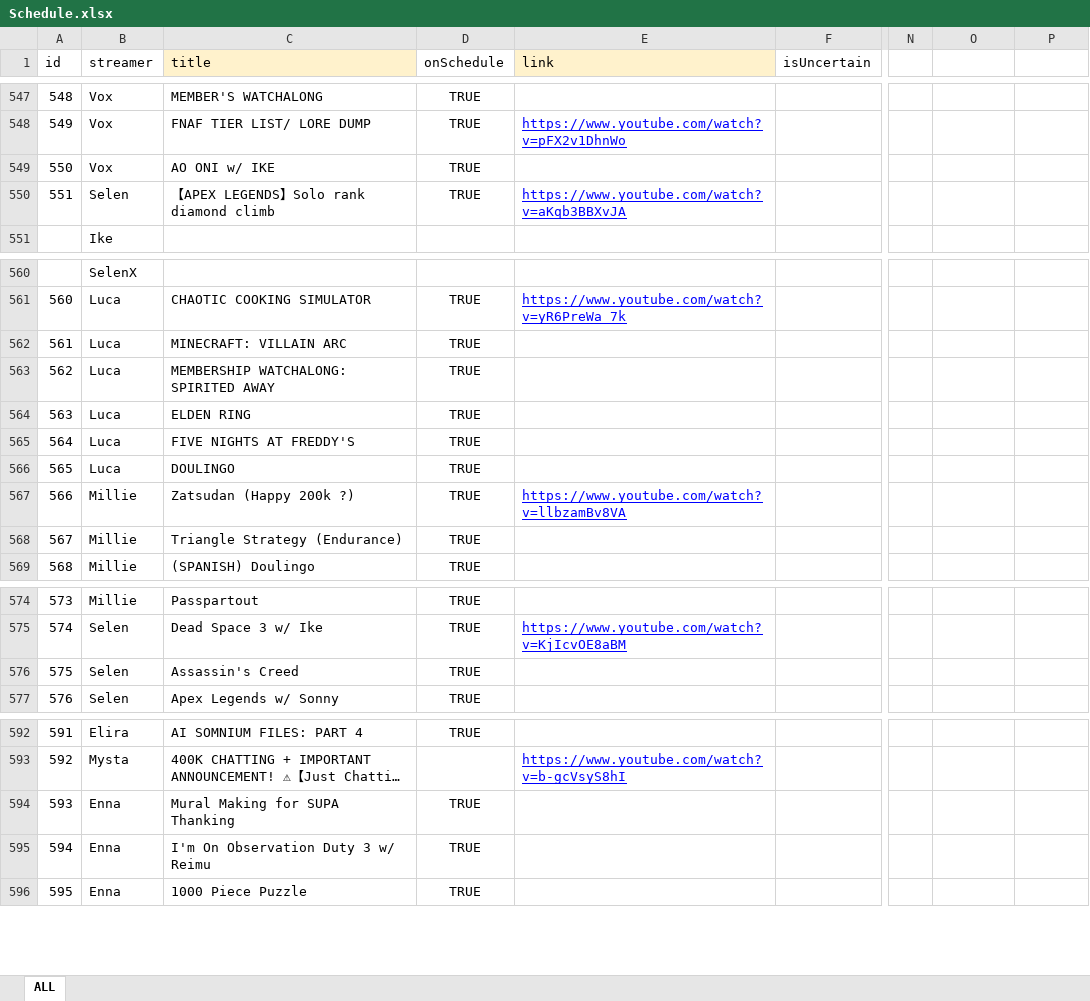
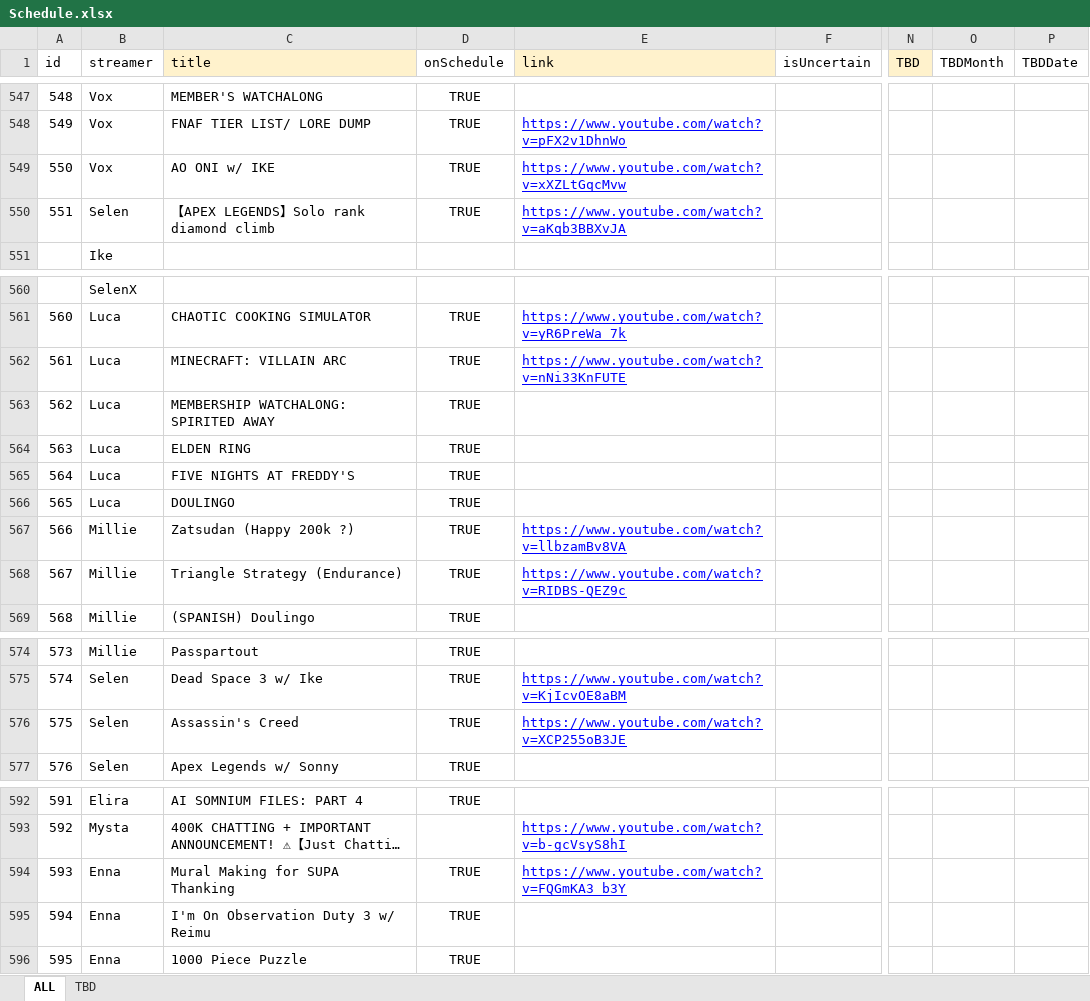
Before and after one commit to v4724/nijisanji-schedule, an Excel workbook: docs/assets/docs/Schedule.xlsx, sheet ALL, drawn as a sheet; only a part is shown, gaps mark what is left out; long unchanged cells end in …; values as stored, in another font and other column widths than the file's, no borders; charts and pictures not drawn; the diff covers the shown part only; the diff names each change by its address in the sheet, - before the commit and + after, or states it on an @@ line.

```diff
--- a/docs/assets/docs/Schedule.xlsx (sheet ALL)
+++ b/docs/assets/docs/Schedule.xlsx (sheet ALL)
+sheet tab: TBD
-N1: (empty)
+N1: TBD
-N1 fill: none
+N1 fill: #FFF2CC
-O1: (empty)
+O1: TBDMonth
-P1: (empty)
+P1: TBDDate
-E549 (link): (empty)
+E549 (link): https://www.youtube.com/watch?v=xXZLtGqcMvw
-E562 (link): (empty)
+E562 (link): https://www.youtube.com/watch?v=nNi33KnFUTE
-E568 (link): (empty)
+E568 (link): https://www.youtube.com/watch?v=RIDBS-QEZ9c
-E576 (link): (empty)
+E576 (link): https://www.youtube.com/watch?v=XCP255oB3JE
-E594 (link): (empty)
+E594 (link): https://www.youtube.com/watch?v=FQGmKA3_b3Y
```
Also changed, not shown: 1 added row and 16 edited cells elsewhere in this sheet, charts or pictures, src/assets/docs/Schedule.xlsx, 11 other files.
